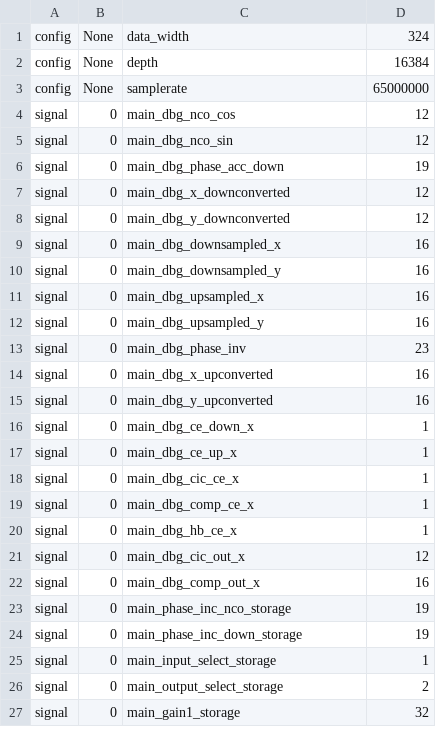
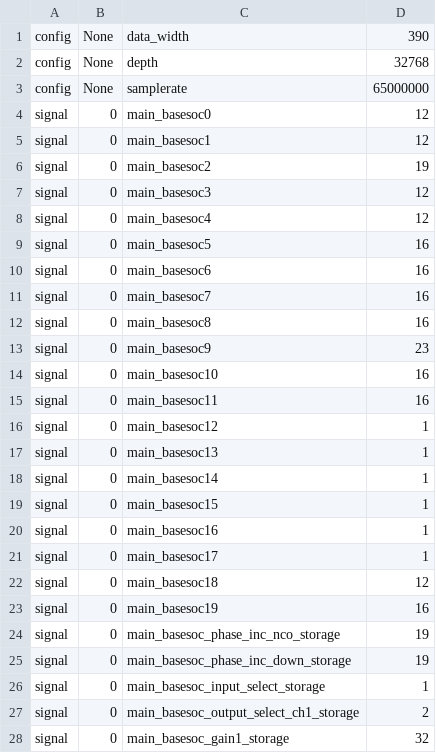
Before and after one commit to chili-chips-ba/uberClock, a CSV file: 2.soc-litex/3.build/analyzer.csv, drawn as a sheet; only a part is shown; the diff covers the shown part only.

Commit message:
Refactoring of many files, added CPU interrupt using Litex

```diff
--- a/2.soc-litex/3.build/analyzer.csv
+++ b/2.soc-litex/3.build/analyzer.csv
@@ -1,27 +1,28 @@
-config,None,data_width,324
-config,None,depth,16384
+config,None,data_width,390
+config,None,depth,32768
 config,None,samplerate,65000000
-signal,0,main_dbg_nco_cos,12
-signal,0,main_dbg_nco_sin,12
-signal,0,main_dbg_phase_acc_down,19
-signal,0,main_dbg_x_downconverted,12
-signal,0,main_dbg_y_downconverted,12
-signal,0,main_dbg_downsampled_x,16
-signal,0,main_dbg_downsampled_y,16
-signal,0,main_dbg_upsampled_x,16
-signal,0,main_dbg_upsampled_y,16
-signal,0,main_dbg_phase_inv,23
-signal,0,main_dbg_x_upconverted,16
-signal,0,main_dbg_y_upconverted,16
-signal,0,main_dbg_ce_down_x,1
-signal,0,main_dbg_ce_up_x,1
-signal,0,main_dbg_cic_ce_x,1
-signal,0,main_dbg_comp_ce_x,1
-signal,0,main_dbg_hb_ce_x,1
-signal,0,main_dbg_cic_out_x,12
-signal,0,main_dbg_comp_out_x,16
-signal,0,main_phase_inc_nco_storage,19
-signal,0,main_phase_inc_down_storage,19
-signal,0,main_input_select_storage,1
-signal,0,main_output_select_storage,2
-signal,0,main_gain1_storage,32
+signal,0,main_basesoc0,12
+signal,0,main_basesoc1,12
+signal,0,main_basesoc2,19
+signal,0,main_basesoc3,12
+signal,0,main_basesoc4,12
+signal,0,main_basesoc5,16
+signal,0,main_basesoc6,16
+signal,0,main_basesoc7,16
+signal,0,main_basesoc8,16
+signal,0,main_basesoc9,23
+signal,0,main_basesoc10,16
+signal,0,main_basesoc11,16
+signal,0,main_basesoc12,1
+signal,0,main_basesoc13,1
+signal,0,main_basesoc14,1
+signal,0,main_basesoc15,1
+signal,0,main_basesoc16,1
+signal,0,main_basesoc17,1
+signal,0,main_basesoc18,12
+signal,0,main_basesoc19,16
+signal,0,main_basesoc_phase_inc_nco_storage,19
+signal,0,main_basesoc_phase_inc_down_storage,19
+signal,0,main_basesoc_input_select_storage,1
+signal,0,main_basesoc_output_select_ch1_storage,2
+signal,0,main_basesoc_gain1_storage,32
```
Also changed, not shown: 5 added rows and 1 edited cell elsewhere in this file, 30 other files.
